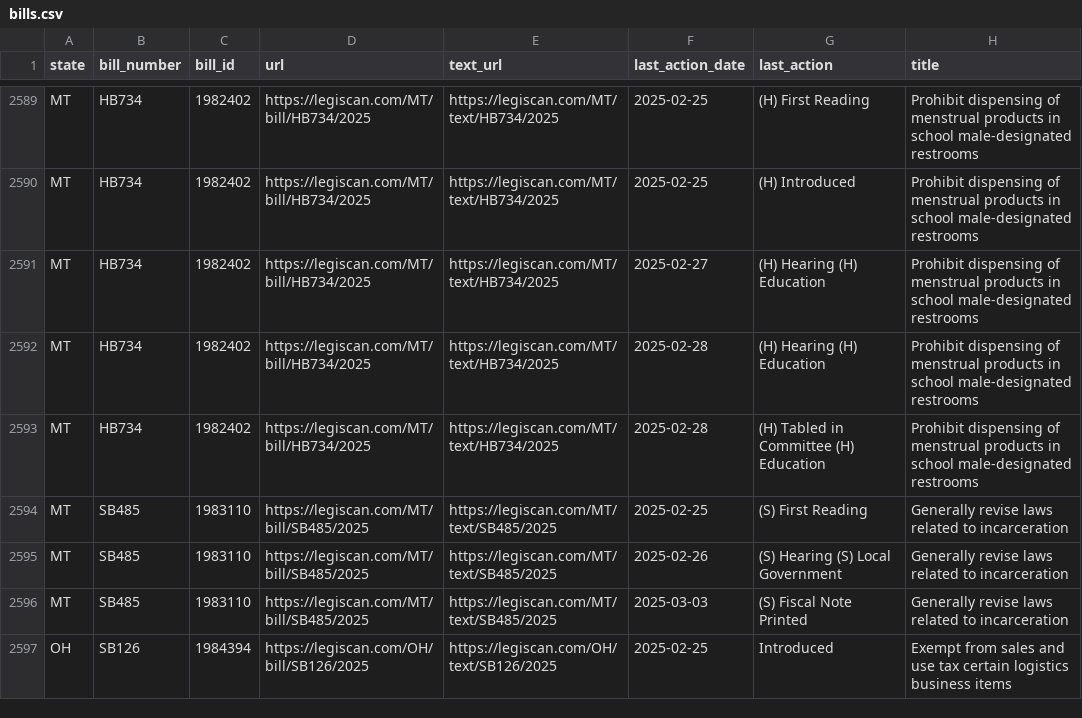
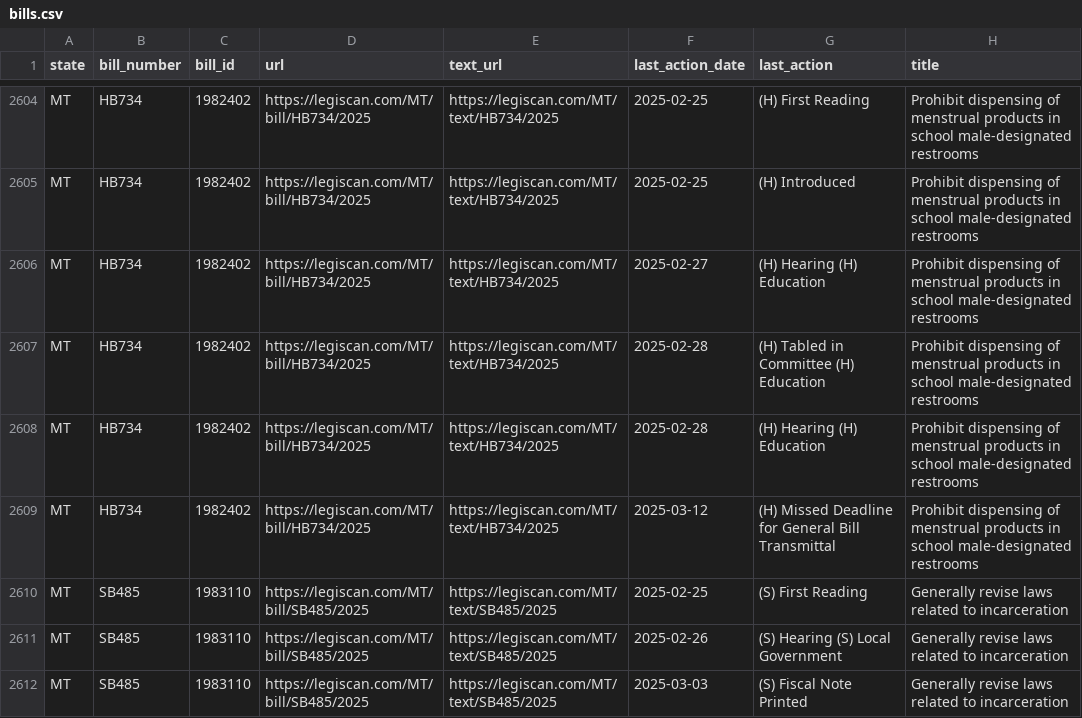
Before and after one commit to edmundmiller/periodic_legislation, a CSV file: sources/legiscan/bills.csv, drawn as a sheet; only a part is shown, gaps mark what is left out; the shorter side is filled out with more unchanged rows; the diff covers the shown part only.

```diff
--- a/sources/legiscan/bills.csv
+++ b/sources/legiscan/bills.csv
@@ -2591,4 +2606,5 @@ MT,HB734,1982402,https://legiscan.com/MT/bill/HB734/2025,https://legiscan.com/MT
 MT,HB734,1982402,https://legiscan.com/MT/bill/HB734/2025,https://legiscan.com/MT/text/HB734/2025,2025-02-27,(H) Hearing (H) Education,Prohibit dispensing of menstrual products in school male-designated restrooms
+MT,HB734,1982402,https://legiscan.com/MT/bill/HB734/2025,https://legiscan.com/MT/text/HB734/2025,2025-02-28,(H) Tabled in Committee (H) Education,Prohibit dispensing of menstrual products in school male-designated restrooms
 MT,HB734,1982402,https://legiscan.com/MT/bill/HB734/2025,https://legiscan.com/MT/text/HB734/2025,2025-02-28,(H) Hearing (H) Education,Prohibit dispensing of menstrual products in school male-designated restrooms
-MT,HB734,1982402,https://legiscan.com/MT/bill/HB734/2025,https://legiscan.com/MT/text/HB734/2025,2025-02-28,(H) Tabled in Committee (H) Education,Prohibit dispensing of menstrual products in school male-designated restrooms
+MT,HB734,1982402,https://legiscan.com/MT/bill/HB734/2025,https://legiscan.com/MT/text/HB734/2025,2025-03-12,(H) Missed Deadline for General Bill Transmittal,Prohibit dispensing of menstrual products in school male-designated restrooms
 MT,SB485,1983110,https://legiscan.com/MT/bill/SB485/2025,https://legiscan.com/MT/text/SB485/2025,2025-02-25,(S) First Reading,Generally revise laws related to incarceration
```
Also changed, not shown: 17 added rows and 7 moved rows elsewhere in this file.
